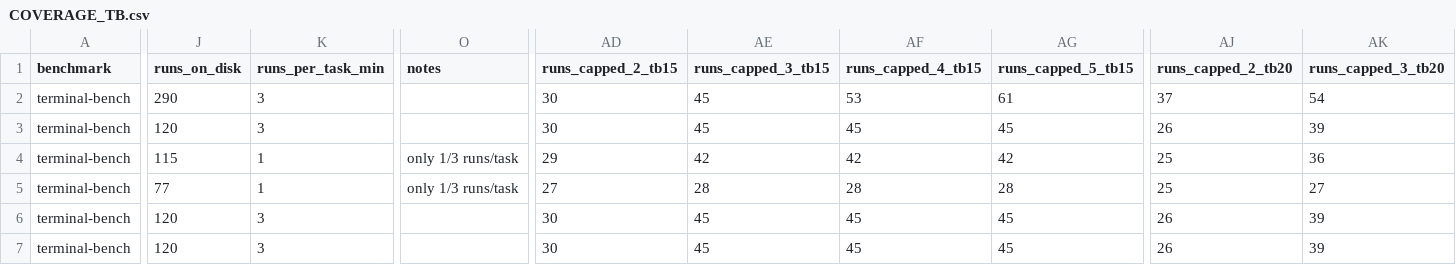
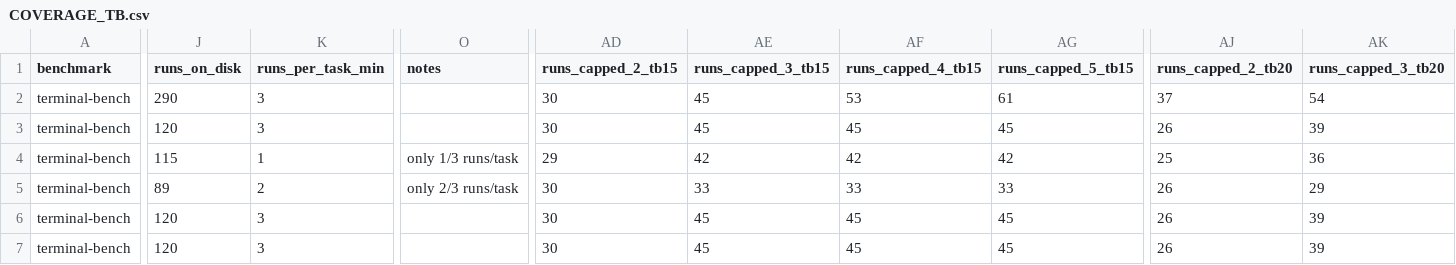
Before and after one commit to ritulS/agentCtx, a CSV file: COVERAGE_TB.csv, drawn as a sheet; only a part is shown, gaps mark what is left out; the diff covers the shown part only; the diff names each change by its address in the sheet, - before the commit and + after, or states it on an @@ line.

Commit message:
Update COVERAGE_TB.csv (2026-09-09 11:55 UTC)

```diff
--- a/COVERAGE_TB.csv
+++ b/COVERAGE_TB.csv
-J5 (runs_on_disk): 77
+J5 (runs_on_disk): 89
-K5 (runs_per_task_min): 1
+K5 (runs_per_task_min): 2
-O5 (notes): only 1/3 runs/task
+O5 (notes): only 2/3 runs/task
-AD5 (runs_capped_2_tb15): 27
+AD5 (runs_capped_2_tb15): 30
-AE5 (runs_capped_3_tb15): 28
+AE5 (runs_capped_3_tb15): 33
-AF5 (runs_capped_4_tb15): 28
+AF5 (runs_capped_4_tb15): 33
-AG5 (runs_capped_5_tb15): 28
+AG5 (runs_capped_5_tb15): 33
-AJ5 (runs_capped_2_tb20): 25
+AJ5 (runs_capped_2_tb20): 26
-AK5 (runs_capped_3_tb20): 27
+AK5 (runs_capped_3_tb20): 29
```
Also changed, not shown: 10 edited cells elsewhere in this file.
